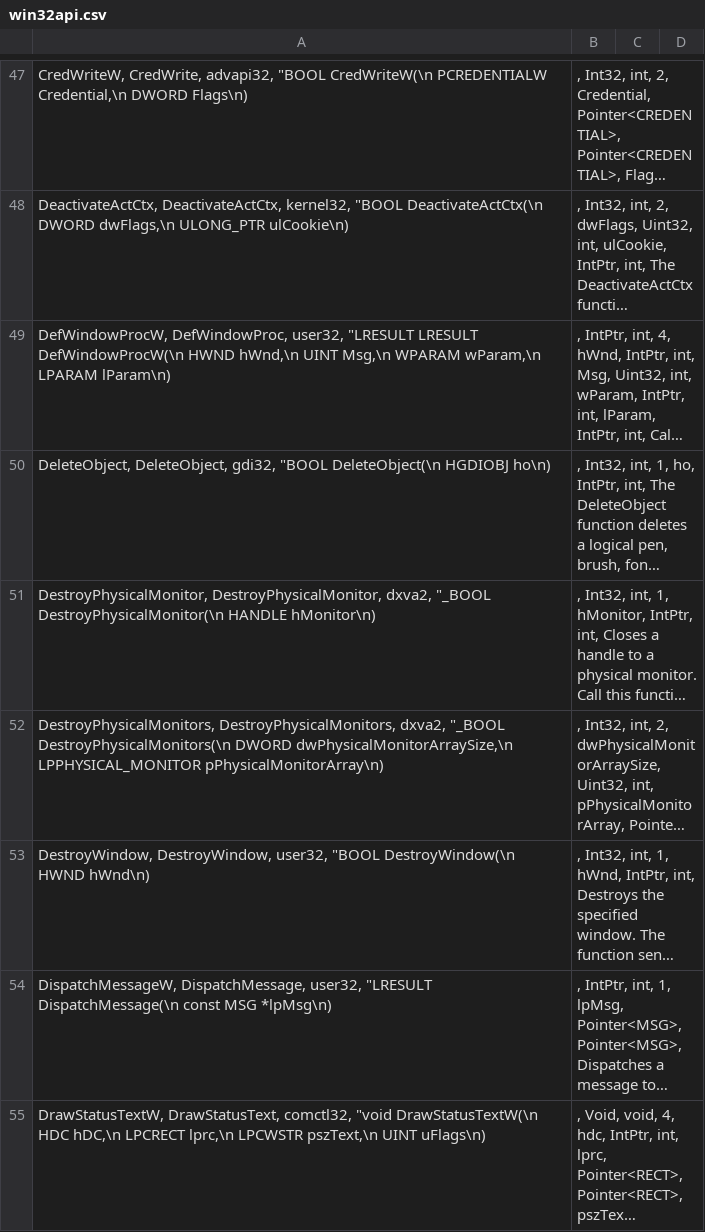
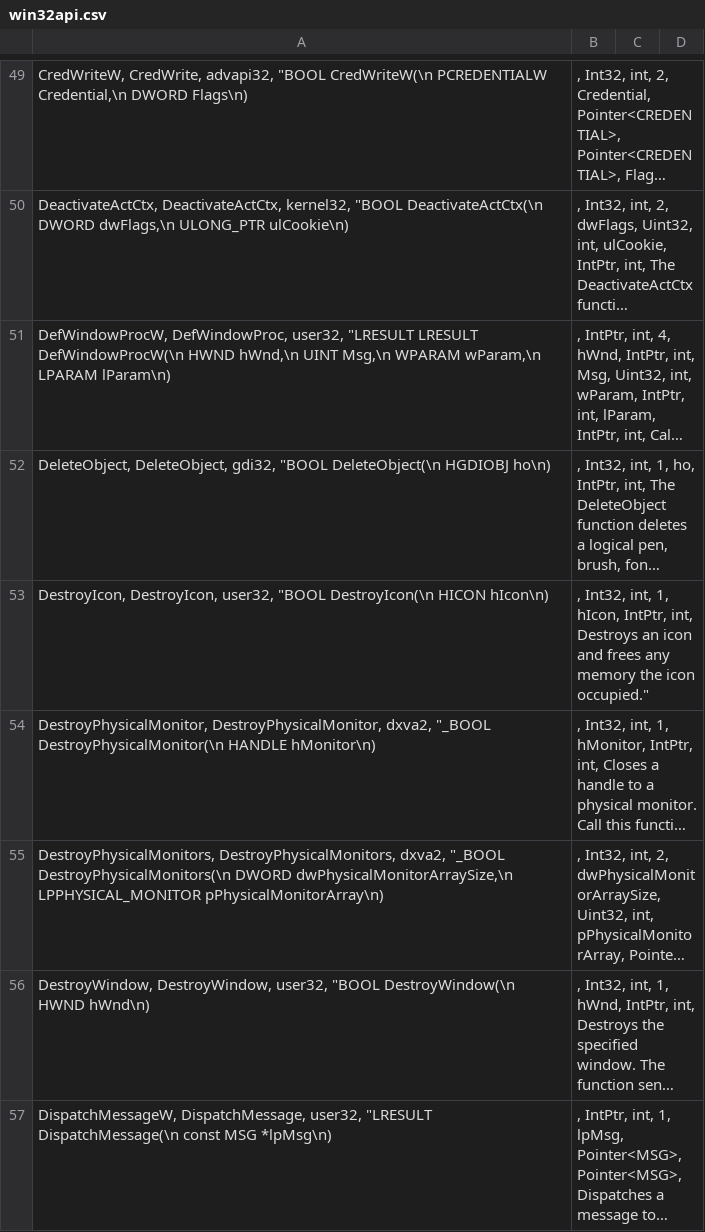
Before and after one commit to halildurmus/win32, a CSV file: tool/win32/win32api.csv, drawn as a sheet; only a part is shown, gaps mark what is left out; the shorter side is filled out with more unchanged rows; long unchanged cells end in …; the diff covers the shown part only; the diff names each change by its address in the sheet, - before the commit and + after, or states it on an @@ line.

```diff
--- a/tool/win32/win32api.csv
+++ b/tool/win32/win32api.csv
+row 53: DestroyIcon, DestroyIcon, user32, "BOOL DestroyIcon(\n HICON hIcon\n) | , Int32, int, 1, hIcon, IntPtr, int, Destroys an icon and frees any memory the icon occupied."
```
Also changed, not shown: 8 added rows elsewhere in this file, 3 other files.
